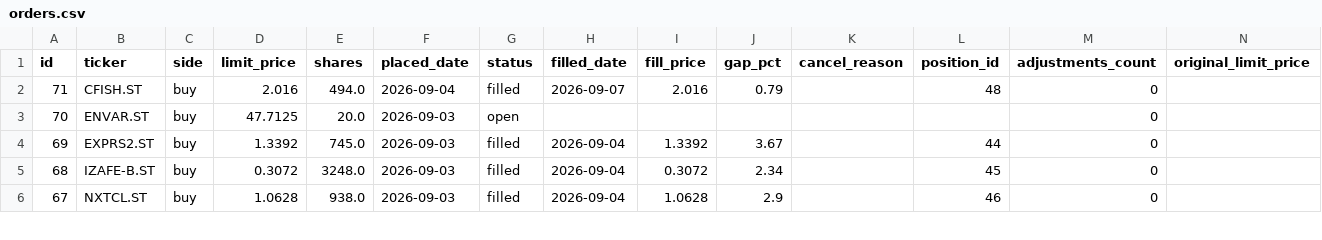
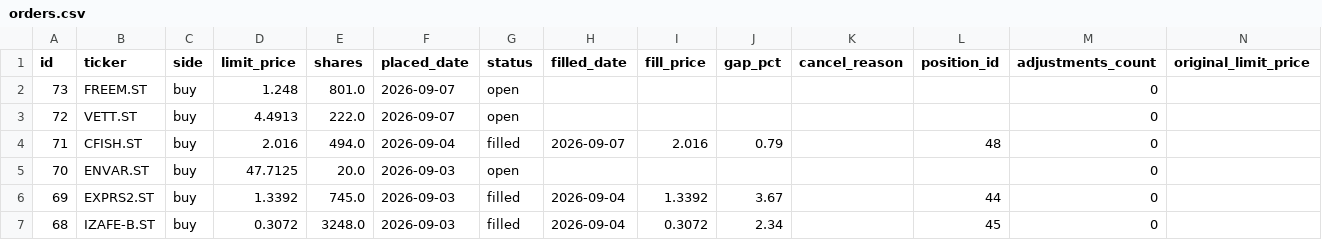
Before and after one commit to benjaminneilan16/small-cap, a CSV file: reports/orders.csv, drawn as a sheet; only a part is shown; the shorter side is filled out with more unchanged rows.

```diff
--- a/reports/orders.csv
+++ b/reports/orders.csv
@@ -1,2 +1,4 @@
 id,ticker,side,limit_price,shares,placed_date,status,filled_date,fill_price,gap_pct,cancel_reason,position_id,adjustments_count,original_limit_price
+73,FREEM.ST,buy,1.248,801.0,2026-09-07,open,,,,,,0,
+72,VETT.ST,buy,4.4913,222.0,2026-09-07,open,,,,,,0,
 71,CFISH.ST,buy,2.016,494.0,2026-09-04,filled,2026-09-07,2.016,0.79,,48,0,
```
Also changed, not shown: reports/positions.csv, 3 other files.
